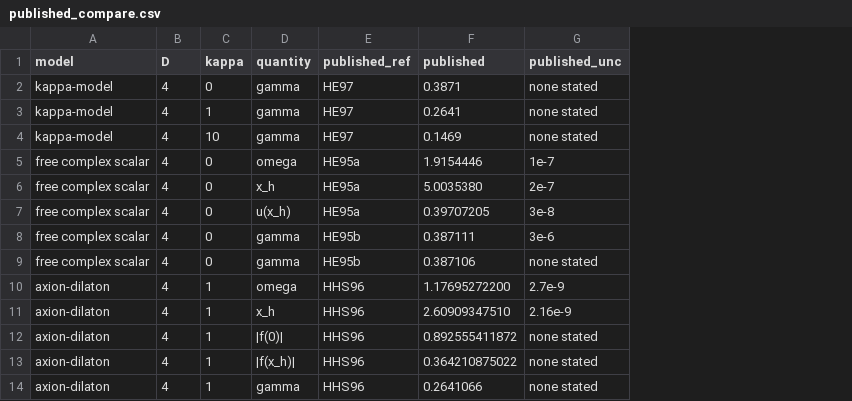
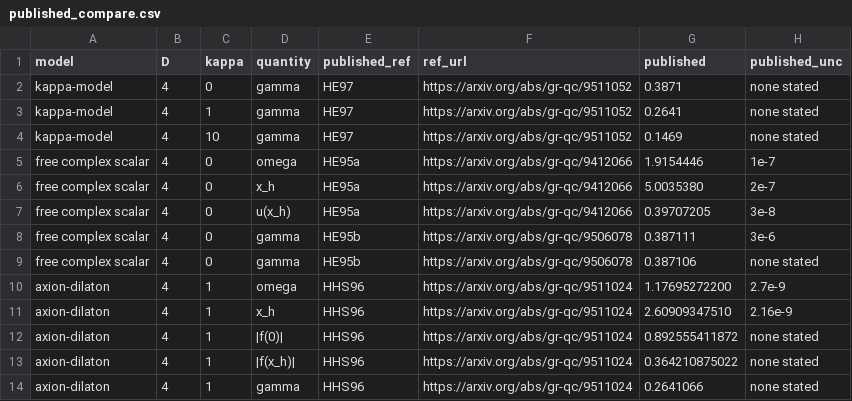
Before and after one commit to nmoinvaz/choptuik-large-d, a CSV file: matter/published_compare.csv, drawn as a sheet; only a part is shown; the diff names each change by its address in the sheet, - before the commit and + after, or states it on an @@ line.

Commit message:
README: point to the matter models' published values beside delta_all
matter/published_values.csv and published_compare.csv gain a ref_url
column, each paper's arXiv page, and the README names both beside the
real scalar's comparison of published Delta.

```diff
--- a/matter/published_compare.csv
+++ b/matter/published_compare.csv
+column F (ref_url), rows 2-14: https://arxiv.org/abs/gr-qc/9511052 | https://arxiv.org/abs/gr-qc/9511052 | https://arxiv.org/abs/gr-qc/9511052 | https://arxiv.org/abs/gr-qc/9412066 | https://arxiv.org/abs/gr-qc/9412066 | https://arxiv.org/abs/gr-qc/9412066 | https://arxiv.org/abs/gr-qc/9506078 | https://arxiv.org/abs/gr-qc/9506078 | https://arxiv.org/abs/gr-qc/9511024 | https://arxiv.org/abs/gr-qc/9511024 | https://arxiv.org/abs/gr-qc/9511024 | https://arxiv.org/abs/gr-qc/9511024 | https://arxiv.org/abs/gr-qc/9511024
```
Also changed, not shown: matter/published_values.csv, 2 other files.
